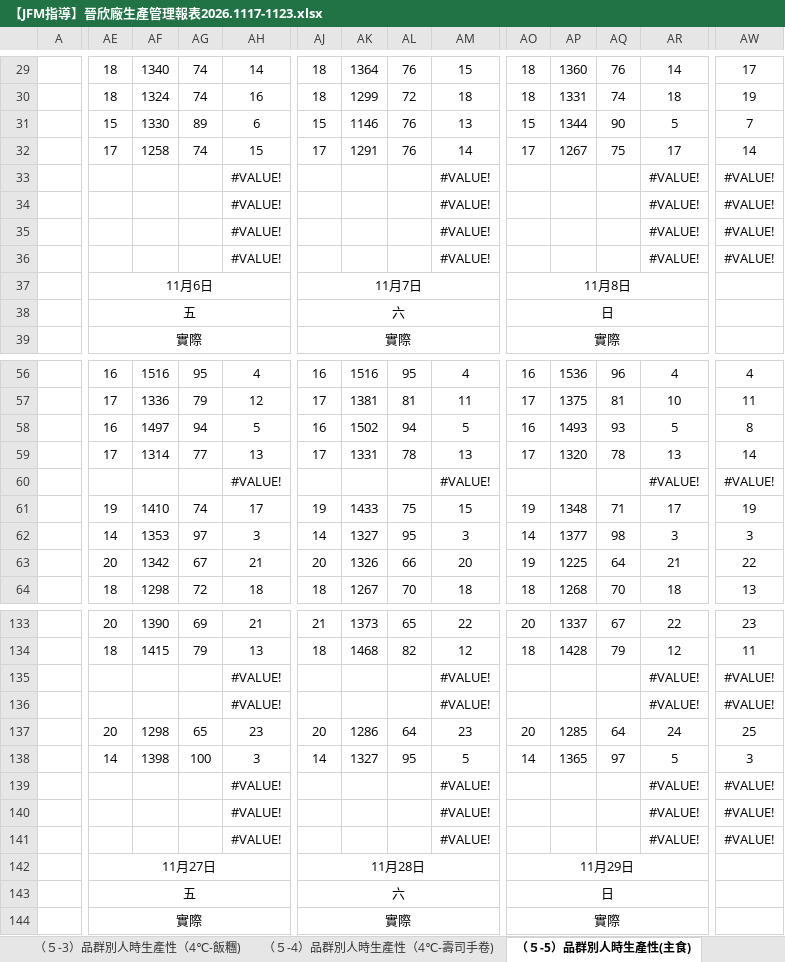
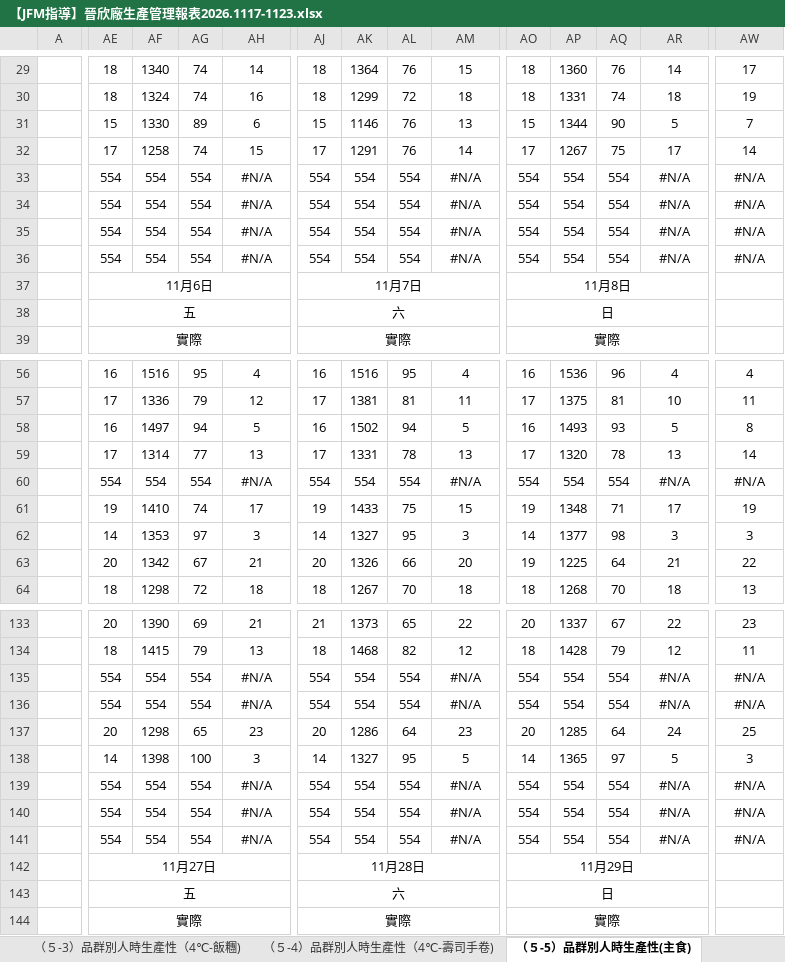
Before and after one commit to hamster3-3-3/jinxin-halfproduct, an Excel workbook: data/2026/11/【JFM指導】晉欣廠生產管理報表2026.1117-1123.xlsx, sheet （５-5）品群別人時生產性(主食), drawn as a sheet; only a part is shown, gaps mark what is left out; values as stored, in another font and other column widths than the file's, no borders; removed rows and columns are numbered as before the commit, all else as after; rows hold the shown columns only; the diff covers the shown part only; the diff names each change by its address in the sheet, - before the commit and + after, or states it on an @@ line.

```diff
--- a/data/2026/11/【JFM指導】晉欣廠生產管理報表2026.1117-1123.xlsx (sheet （５-5）品群別人時生產性(主食))
+++ b/data/2026/11/【JFM指導】晉欣廠生產管理報表2026.1117-1123.xlsx (sheet （５-5）品群別人時生產性(主食))
-row 33:  |  |  |  | #VALUE! |  |  |  | #VALUE! |  |  |  | #VALUE! | #VALUE!
-row 34:  |  |  |  | #VALUE! |  |  |  | #VALUE! |  |  |  | #VALUE! | #VALUE!
-row 35:  |  |  |  | #VALUE! |  |  |  | #VALUE! |  |  |  | #VALUE! | #VALUE!
-row 36:  |  |  |  | #VALUE! |  |  |  | #VALUE! |  |  |  | #VALUE! | #VALUE!
+row 33:  | 554 | 554 | 554 | #N/A | 554 | 554 | 554 | #N/A | 554 | 554 | 554 | #N/A | #N/A
+row 34:  | 554 | 554 | 554 | #N/A | 554 | 554 | 554 | #N/A | 554 | 554 | 554 | #N/A | #N/A
+row 35:  | 554 | 554 | 554 | #N/A | 554 | 554 | 554 | #N/A | 554 | 554 | 554 | #N/A | #N/A
+row 36:  | 554 | 554 | 554 | #N/A | 554 | 554 | 554 | #N/A | 554 | 554 | 554 | #N/A | #N/A
-row 60:  |  |  |  | #VALUE! |  |  |  | #VALUE! |  |  |  | #VALUE! | #VALUE!
+row 60:  | 554 | 554 | 554 | #N/A | 554 | 554 | 554 | #N/A | 554 | 554 | 554 | #N/A | #N/A
-row 135:  |  |  |  | #VALUE! |  |  |  | #VALUE! |  |  |  | #VALUE! | #VALUE!
+row 135:  | 554 | 554 | 554 | #N/A | 554 | 554 | 554 | #N/A | 554 | 554 | 554 | #N/A | #N/A
-AE136: (empty)
+AE136: 554
-AF136: (empty)
+AF136: 554
-AG136: (empty)
+AG136: 554
-AH136: #VALUE!
+AH136: #N/A
-AJ136: (empty)
+AJ136: 554
-AK136: (empty)
+AK136: 554
-AL136: (empty)
+AL136: 554
-AM136: #VALUE!
+AM136: #N/A
-AO136: (empty)
+AO136: 554
-AP136: (empty)
+AP136: 554
-AQ136: (empty)
+AQ136: 554
-AR136: #VALUE!
+AR136: #N/A
-AW136: #VALUE!
+AW136: #N/A
-row 139:  |  |  |  | #VALUE! |  |  |  | #VALUE! |  |  |  | #VALUE! | #VALUE!
-row 140:  |  |  |  | #VALUE! |  |  |  | #VALUE! |  |  |  | #VALUE! | #VALUE!
-row 141:  |  |  |  | #VALUE! |  |  |  | #VALUE! |  |  |  | #VALUE! | #VALUE!
+row 139:  | 554 | 554 | 554 | #N/A | 554 | 554 | 554 | #N/A | 554 | 554 | 554 | #N/A | #N/A
+row 140:  | 554 | 554 | 554 | #N/A | 554 | 554 | 554 | #N/A | 554 | 554 | 554 | #N/A | #N/A
+row 141:  | 554 | 554 | 554 | #N/A | 554 | 554 | 554 | #N/A | 554 | 554 | 554 | #N/A | #N/A
```
Also changed, not shown: 7 added rows, 7 removed rows, 21 edited cells and merged cells elsewhere in this sheet, sheet （５-2）品群別人時生產性（18-壽司手卷), sheet （５-7）品群別人時生產性(熱食義麵), sheet （５-8）品群別人時生產性(季節調理麵), sheet （５-1）品群別人時生產性（18℃-飯糰）, sheet （５-9）品群別人時生產性(微波小吃), sheet （５-6）品群別人時生產性(便當), 3 more sheets, other sheet tabs, formulas that keep their value, charts or pictures.
